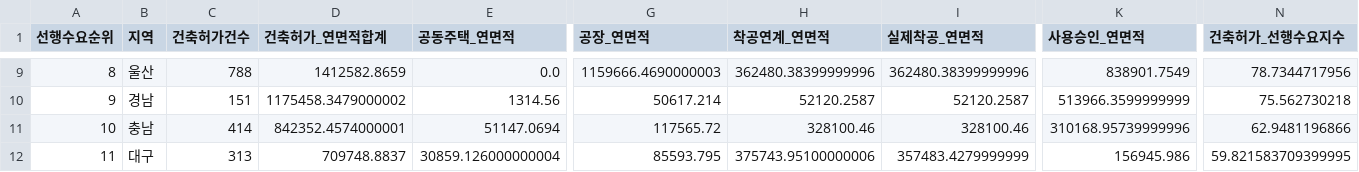
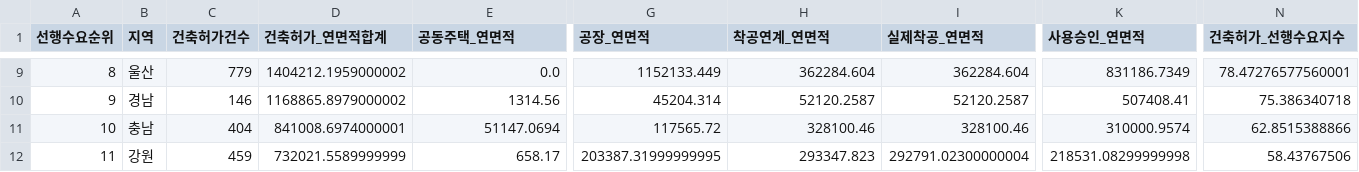
Before and after one commit to Ronaldooh123/steel-demand-report, a CSV file: data/cache/archhub_basis_region_summary_latest.csv, drawn as a sheet; only a part is shown, gaps mark what is left out; the diff covers the shown part only; the diff names each change by its address in the sheet, - before the commit and + after, or states it on an @@ line.

```diff
--- a/data/cache/archhub_basis_region_summary_latest.csv
+++ b/data/cache/archhub_basis_region_summary_latest.csv
-C9 (건축허가건수): 788
+C9 (건축허가건수): 779
-D9 (건축허가_연면적합계): 1412582.8659
+D9 (건축허가_연면적합계): 1404212.1959000002
-G9 (공장_연면적): 1159666.4690000003
+G9 (공장_연면적): 1152133.449
-H9 (착공연계_연면적): 362480.38399999996
+H9 (착공연계_연면적): 362284.604
-I9 (실제착공_연면적): 362480.38399999996
+I9 (실제착공_연면적): 362284.604
-K9 (사용승인_연면적): 838901.7549
+K9 (사용승인_연면적): 831186.7349
-N9 (건축허가_선행수요지수): 78.7344717956
+N9 (건축허가_선행수요지수): 78.47276577560001
-C10 (건축허가건수): 151
+C10 (건축허가건수): 146
-D10 (건축허가_연면적합계): 1175458.3479000002
+D10 (건축허가_연면적합계): 1168865.8979000002
-G10 (공장_연면적): 50617.214
+G10 (공장_연면적): 45204.314
-K10 (사용승인_연면적): 513966.3599999999
+K10 (사용승인_연면적): 507408.41
-N10 (건축허가_선행수요지수): 75.562730218
+N10 (건축허가_선행수요지수): 75.386340718
-C11 (건축허가건수): 414
+C11 (건축허가건수): 404
-D11 (건축허가_연면적합계): 842352.4574000001
+D11 (건축허가_연면적합계): 841008.6974000001
-K11 (사용승인_연면적): 310168.95739999996
+K11 (사용승인_연면적): 310000.9574
-N11 (건축허가_선행수요지수): 62.9481196866
+N11 (건축허가_선행수요지수): 62.8515388866
-B12 (지역): 대구
+B12 (지역): 강원
-C12 (건축허가건수): 313
+C12 (건축허가건수): 459
-D12 (건축허가_연면적합계): 709748.8837
+D12 (건축허가_연면적합계): 732021.5589999999
-E12 (공동주택_연면적): 30859.126000000004
+E12 (공동주택_연면적): 658.17
-G12 (공장_연면적): 85593.795
+G12 (공장_연면적): 203387.31999999995
-H12 (착공연계_연면적): 375743.95100000006
+H12 (착공연계_연면적): 293347.823
-I12 (실제착공_연면적): 357483.4279999999
+I12 (실제착공_연면적): 292791.02300000004
-K12 (사용승인_연면적): 156945.986
+K12 (사용승인_연면적): 218531.08299999998
-N12 (건축허가_선행수요지수): 59.821583709399995
+N12 (건축허가_선행수요지수): 58.43767506
```
Also changed, not shown: 93 edited cells elsewhere in this file, 2 other files.
